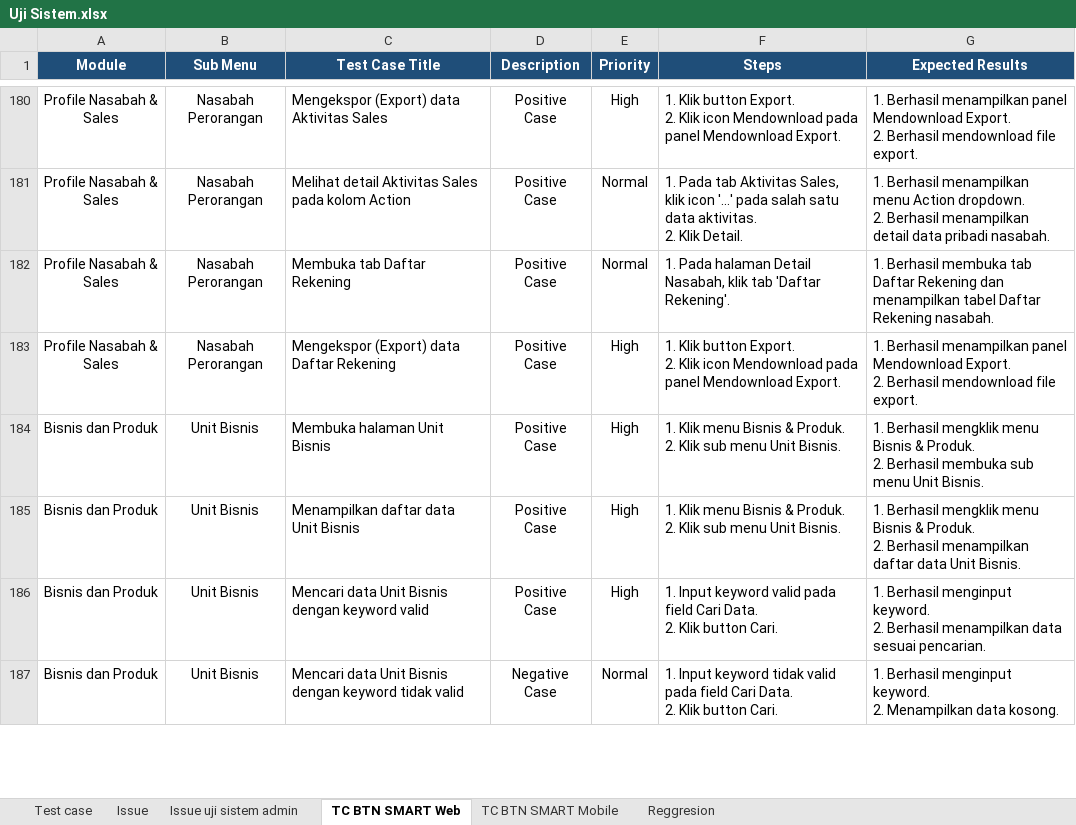
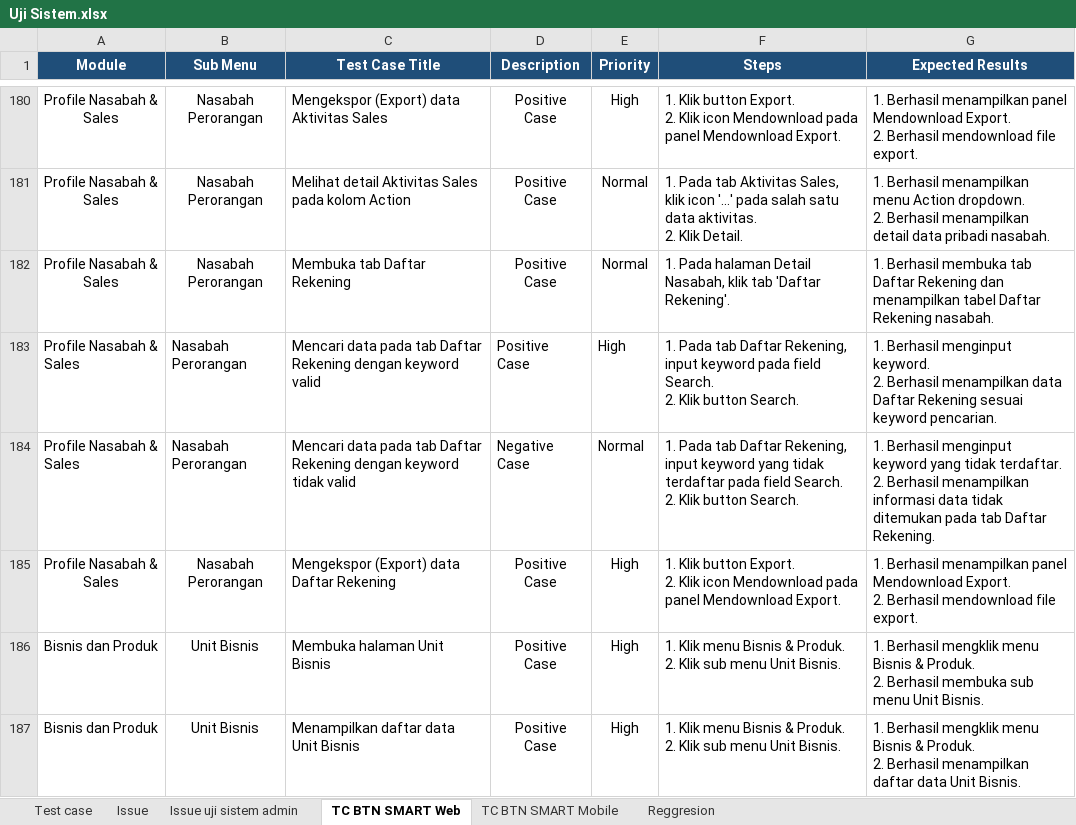
Before and after one commit to muhammaddanihaikal/btn-smart-refactor, an Excel workbook: Test Script/Uji Sistem.xlsx, sheet TC BTN SMART Web, drawn as a sheet; only a part is shown, gaps mark what is left out; the shorter side is filled out with more unchanged rows; values as stored, in another font and other column widths than the file's, no borders; ↵ is a line break in a cell; the diff names each change by its address in the sheet, - before the commit and + after, or states it on an @@ line.

Commit message:
feat(web): add search TCs for Aktivitas Sales (valid) and Daftar Rekening (valid/invalid), realign Modul 12, and embed latest screenshots

```diff
--- a/Test Script/Uji Sistem.xlsx (sheet TC BTN SMART Web)
+++ b/Test Script/Uji Sistem.xlsx (sheet TC BTN SMART Web)
+row 183: Profile Nasabah & Sales | Nasabah Perorangan | Mencari data pada tab Daftar Rekening dengan keyword valid | Positive Case | High | 1. Pada tab Daftar Rekening, input keyword pada field Search. ↵ 2. Klik button Search. | 1. Berhasil menginput keyword. ↵ 2. Berhasil menampilkan data Daftar Rekening sesuai keyword pencarian.
+row 184: Profile Nasabah & Sales | Nasabah Perorangan | Mencari data pada tab Daftar Rekening dengan keyword tidak valid | Negative Case | Normal | 1. Pada tab Daftar Rekening, input keyword yang tidak terdaftar pada field Search. ↵ 2. Klik button Search. | 1. Berhasil menginput keyword yang tidak terdaftar. ↵ 2. Berhasil menampilkan informasi data tidak ditemukan pada tab Daftar Rekening.
```
Also changed, not shown: 23 other files.
